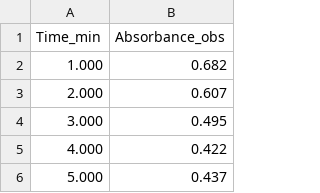
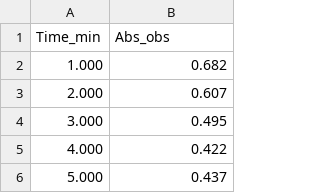
Before and after one commit to blinkletter/4410WebBook2026, a CSV file: book/notebooks/M11_Plot_Recommendations/first_order_kinetics.csv, drawn as a sheet; only a part is shown.

```diff
--- a/book/notebooks/M11_Plot_Recommendations/first_order_kinetics.csv
+++ b/book/notebooks/M11_Plot_Recommendations/first_order_kinetics.csv
@@ -1,2 +1,2 @@
-Time_min,Absorbance_obs
+Time_min,Abs_obs
 1.000,0.682
```
Also changed, not shown: 5 other files.
